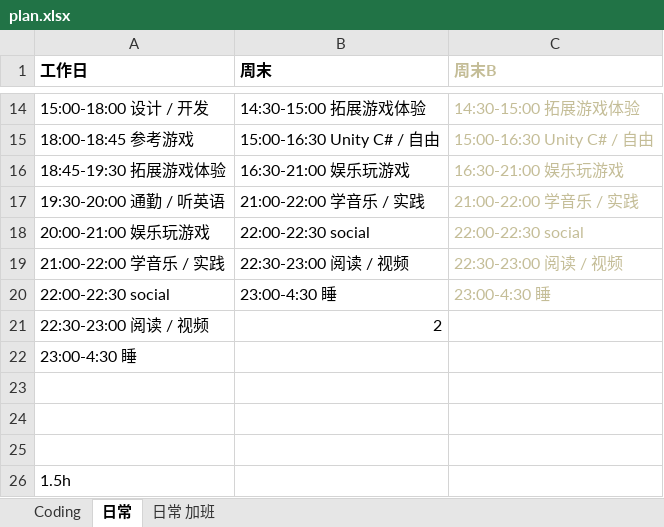
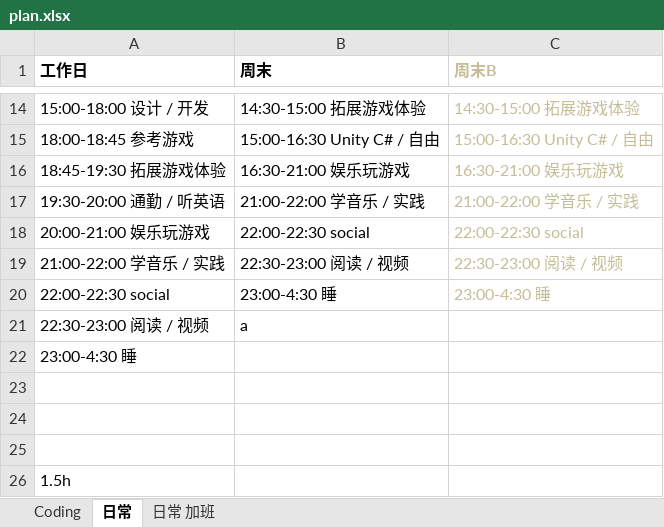
Before and after one commit to Gaolbirdy/Lab, an Excel workbook: plan.xlsx, sheet 日常, drawn as a sheet; only a part is shown, gaps mark what is left out; values as stored, in another font and other column widths than the file's, no borders; the diff names each change by its address in the sheet, - before the commit and + after, or states it on an @@ line.

Commit message:
commit

```diff
--- a/plan.xlsx (sheet 日常)
+++ b/plan.xlsx (sheet 日常)
-B21 (周末): 2
+B21 (周末): a
```
